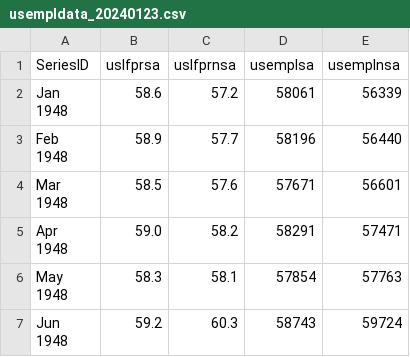
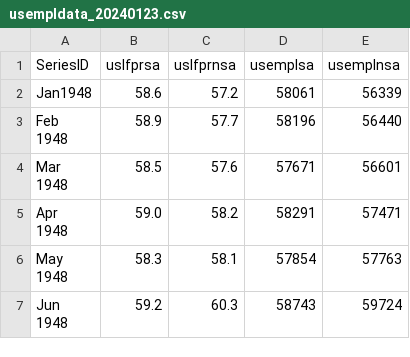
Before and after one commit to flynnecon/forecasting2024, a CSV file: usempldata_20240123.csv, drawn as a sheet; only a part is shown.

Commit message:
Update usempldata_20240123.csv

```diff
--- a/usempldata_20240123.csv
+++ b/usempldata_20240123.csv
@@ -1,4 +1,3 @@
 SeriesID,uslfprsa,uslfprnsa,usemplsa,usemplnsa
-"Jan
-1948",58.6,57.2,58061,56339
+"Jan1948",58.6,57.2,58061,56339
 "Feb
```
